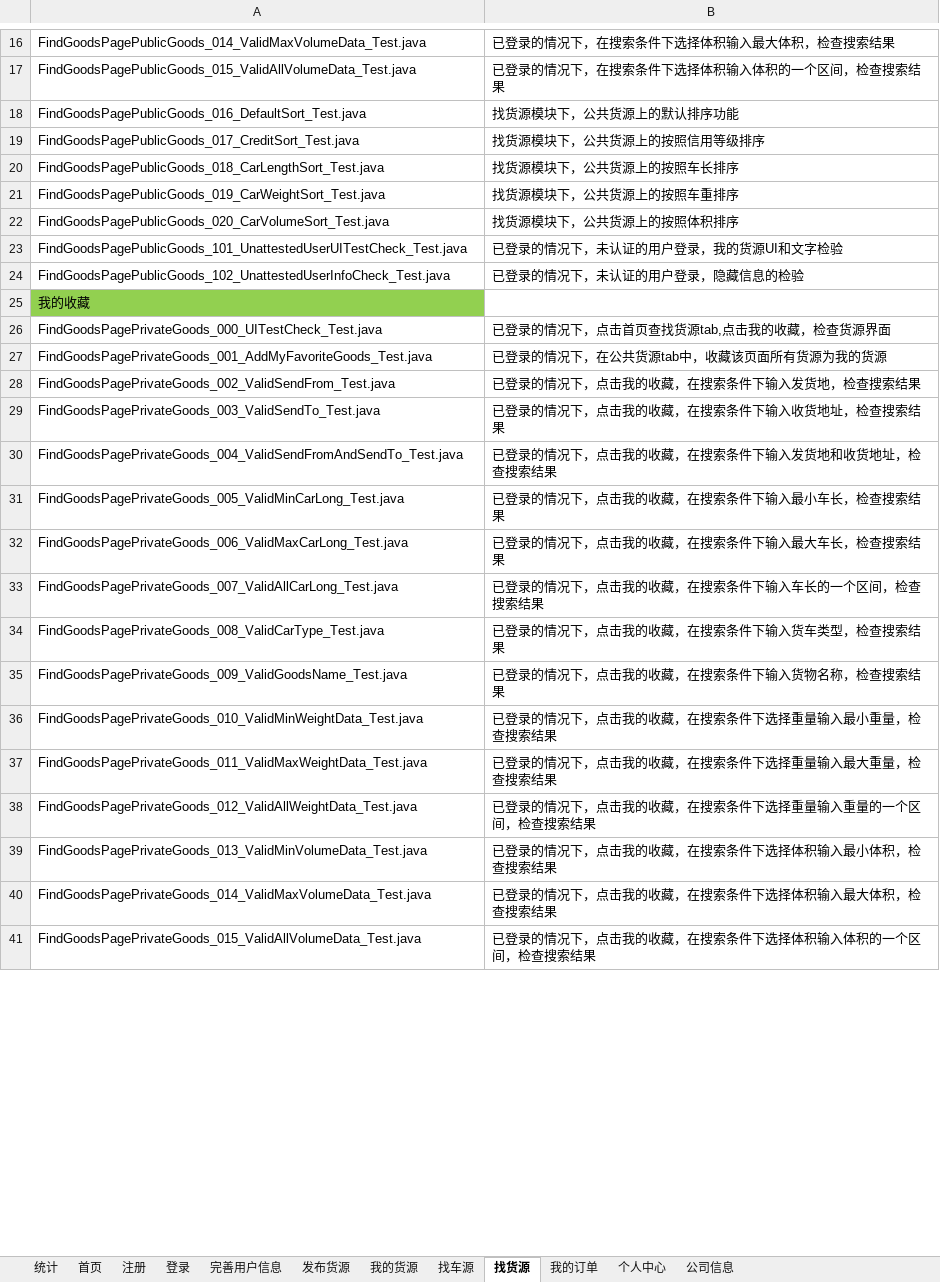
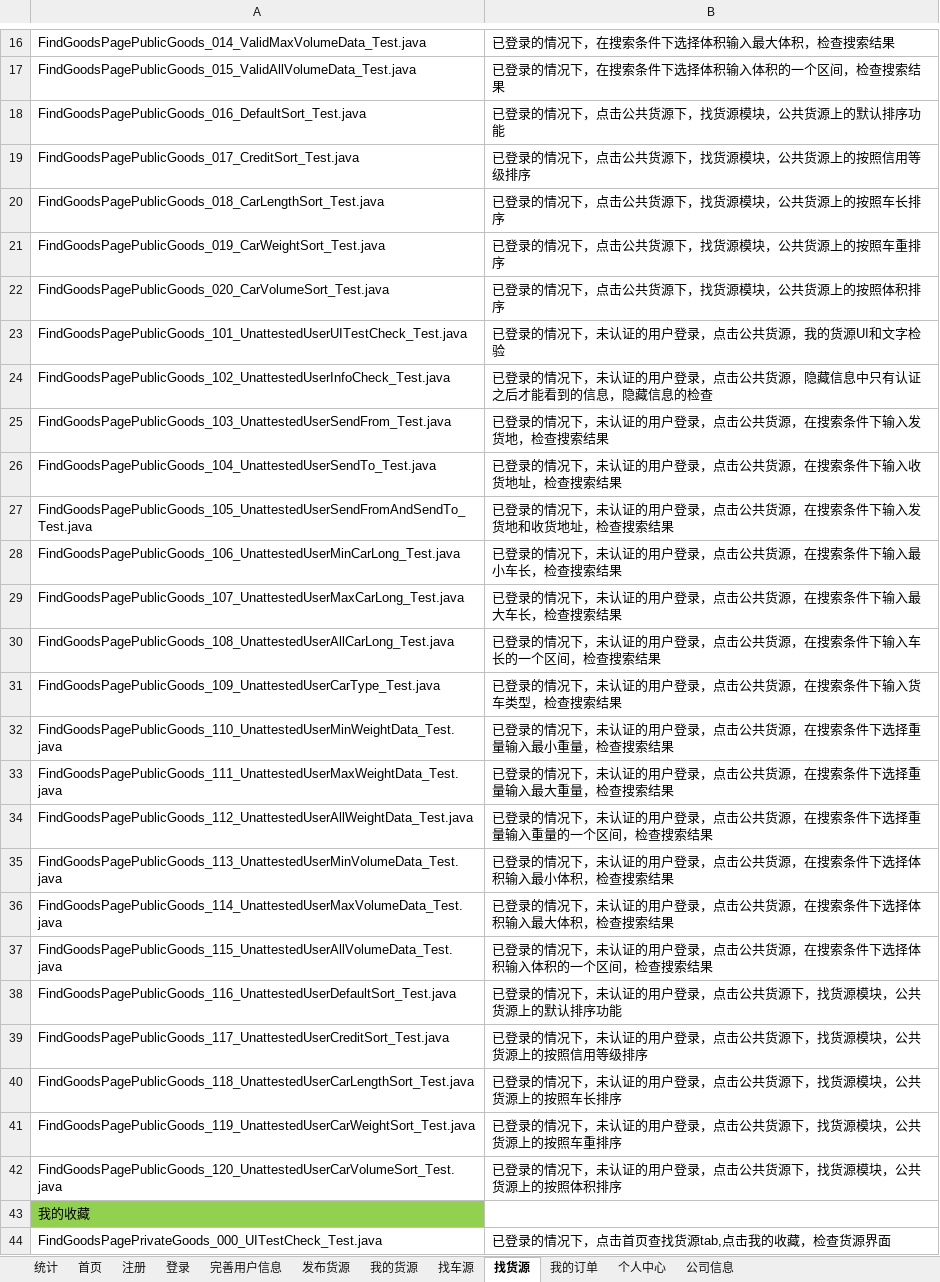
Before and after one commit to stephenwang1011/web-logistics-standard, an Excel workbook: logistics/res/caselist/标准版自动化用例清单.xlsx, sheet 找货源, drawn as a sheet; only a part is shown, gaps mark what is left out; the shorter side is filled out with more unchanged rows; values as stored, in another font and other column widths than the file's, no borders; the diff covers the shown part only; the diff names each change by its address in the sheet, - before the commit and + after, or states it on an @@ line.

```diff
--- a/logistics/res/caselist/标准版自动化用例清单.xlsx (sheet 找货源)
+++ b/logistics/res/caselist/标准版自动化用例清单.xlsx (sheet 找货源)
-B18: 找货源模块下，公共货源上的默认排序功能
+B18: 已登录的情况下，点击公共货源下，找货源模块，公共货源上的默认排序功能
-B19: 找货源模块下，公共货源上的按照信用等级排序
+B19: 已登录的情况下，点击公共货源下，找货源模块，公共货源上的按照信用等级排序
-B20: 找货源模块下，公共货源上的按照车长排序
+B20: 已登录的情况下，点击公共货源下，找货源模块，公共货源上的按照车长排序
-B21: 找货源模块下，公共货源上的按照车重排序
+B21: 已登录的情况下，点击公共货源下，找货源模块，公共货源上的按照车重排序
-B22: 找货源模块下，公共货源上的按照体积排序
+B22: 已登录的情况下，点击公共货源下，找货源模块，公共货源上的按照体积排序
-B23: 已登录的情况下，未认证的用户登录，我的货源UI和文字检验
+B23: 已登录的情况下，未认证的用户登录，点击公共货源，我的货源UI和文字检验
-B24: 已登录的情况下，未认证的用户登录，隐藏信息的检验
+B24: 已登录的情况下，未认证的用户登录，点击公共货源，隐藏信息中只有认证之后才能看到的信息，隐藏信息的检查
+row 25: FindGoodsPagePublicGoods_103_UnattestedUserSendFrom_Test.java | 已登录的情况下，未认证的用户登录，点击公共货源，在搜索条件下输入发货地，检查搜索结果
+row 26: FindGoodsPagePublicGoods_104_UnattestedUserSendTo_Test.java | 已登录的情况下，未认证的用户登录，点击公共货源，在搜索条件下输入收货地址，检查搜索结果
+row 27: FindGoodsPagePublicGoods_105_UnattestedUserSendFromAndSendTo_Test.java | 已登录的情况下，未认证的用户登录，点击公共货源，在搜索条件下输入发货地和收货地址，检查搜索结果
+row 28: FindGoodsPagePublicGoods_106_UnattestedUserMinCarLong_Test.java | 已登录的情况下，未认证的用户登录，点击公共货源，在搜索条件下输入最小车长，检查搜索结果
+row 29: FindGoodsPagePublicGoods_107_UnattestedUserMaxCarLong_Test.java | 已登录的情况下，未认证的用户登录，点击公共货源，在搜索条件下输入最大车长，检查搜索结果
+row 30: FindGoodsPagePublicGoods_108_UnattestedUserAllCarLong_Test.java | 已登录的情况下，未认证的用户登录，点击公共货源，在搜索条件下输入车长的一个区间，检查搜索结果
+row 31: FindGoodsPagePublicGoods_109_UnattestedUserCarType_Test.java | 已登录的情况下，未认证的用户登录，点击公共货源，在搜索条件下输入货车类型，检查搜索结果
+row 32: FindGoodsPagePublicGoods_110_UnattestedUserMinWeightData_Test.java | 已登录的情况下，未认证的用户登录，点击公共货源，在搜索条件下选择重量输入最小重量，检查搜索结果
+row 33: FindGoodsPagePublicGoods_111_UnattestedUserMaxWeightData_Test.java | 已登录的情况下，未认证的用户登录，点击公共货源，在搜索条件下选择重量输入最大重量，检查搜索结果
+row 34: FindGoodsPagePublicGoods_112_UnattestedUserAllWeightData_Test.java | 已登录的情况下，未认证的用户登录，点击公共货源，在搜索条件下选择重量输入重量的一个区间，检查搜索结果
+row 35: FindGoodsPagePublicGoods_113_UnattestedUserMinVolumeData_Test.java | 已登录的情况下，未认证的用户登录，点击公共货源，在搜索条件下选择体积输入最小体积，检查搜索结果
+row 36: FindGoodsPagePublicGoods_114_UnattestedUserMaxVolumeData_Test.java | 已登录的情况下，未认证的用户登录，点击公共货源，在搜索条件下选择体积输入最大体积，检查搜索结果
+row 37: FindGoodsPagePublicGoods_115_UnattestedUserAllVolumeData_Test.java | 已登录的情况下，未认证的用户登录，点击公共货源，在搜索条件下选择体积输入体积的一个区间，检查搜索结果
+row 38: FindGoodsPagePublicGoods_116_UnattestedUserDefaultSort_Test.java | 已登录的情况下，未认证的用户登录，点击公共货源下，找货源模块，公共货源上的默认排序功能
+row 39: FindGoodsPagePublicGoods_117_UnattestedUserCreditSort_Test.java | 已登录的情况下，未认证的用户登录，点击公共货源下，找货源模块，公共货源上的按照信用等级排序
+row 40: FindGoodsPagePublicGoods_118_UnattestedUserCarLengthSort_Test.java | 已登录的情况下，未认证的用户登录，点击公共货源下，找货源模块，公共货源上的按照车长排序
+row 41: FindGoodsPagePublicGoods_119_UnattestedUserCarWeightSort_Test.java | 已登录的情况下，未认证的用户登录，点击公共货源下，找货源模块，公共货源上的按照车重排序
+row 42: FindGoodsPagePublicGoods_120_UnattestedUserCarVolumeSort_Test.java | 已登录的情况下，未认证的用户登录，点击公共货源下，找货源模块，公共货源上的按照体积排序
```
Also changed, not shown: 18 added rows and 12 edited cells elsewhere in this sheet, sheet 统计, 51 other files.
